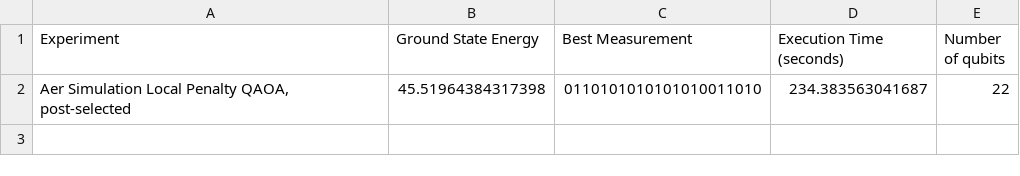
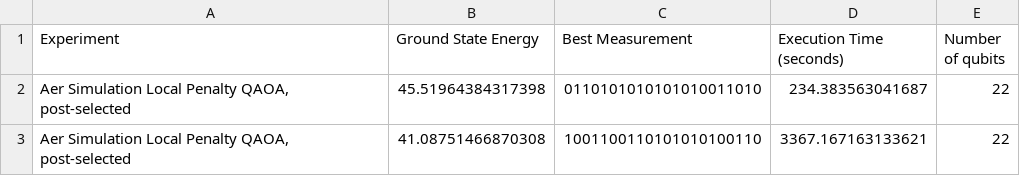
Before and after one commit to anastasiaangelo/ProjectAnastasia, a CSV file: RESULTS/localpenalty-QAOA/11res-2rot.csv, drawn as a sheet; the diff names each change by its address in the sheet, - before the commit and + after, or states it on an @@ line.

```diff
--- a/RESULTS/localpenalty-QAOA/11res-2rot.csv
+++ b/RESULTS/localpenalty-QAOA/11res-2rot.csv
+row 3: Aer Simulation Local Penalty QAOA, post-selected | 41.08751466870308 | 1001100110101010100110 | 3367.167163133621 | 22
```
Also changed, not shown: RESULTS/3rot-localpenalty-QAOA/2res-3rot.csv, RESULTS/3rot-localpenalty-QAOA/5res-3rot.csv, 22 other files.
